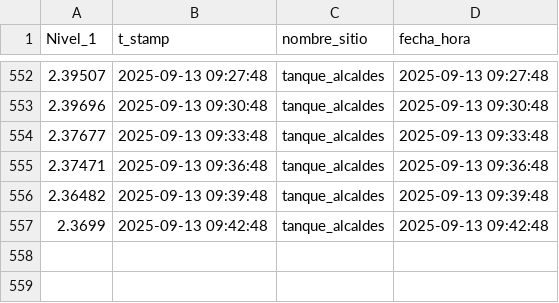
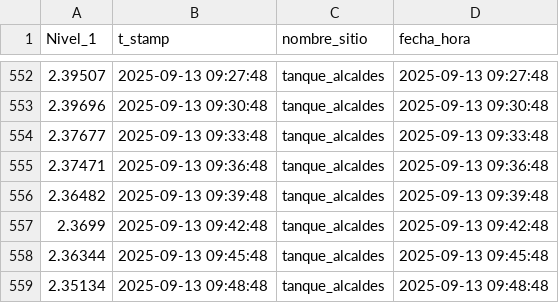
Before and after one commit to Oraida14/grafica_alcaldes, a CSV file: docs/dashboard_data.csv, drawn as a sheet; only a part is shown, gaps mark what is left out.

Commit message:
Update dashboard_data.csv 2025-09-13 08:45:36

```diff
--- a/docs/dashboard_data.csv
+++ b/docs/dashboard_data.csv
@@ -557 +557,3 @@
 2.3699,2025-09-13 09:42:48,tanque_alcaldes,2025-09-13 09:42:48
+2.36344,2025-09-13 09:45:48,tanque_alcaldes,2025-09-13 09:45:48
+2.35134,2025-09-13 09:48:48,tanque_alcaldes,2025-09-13 09:48:48
```
